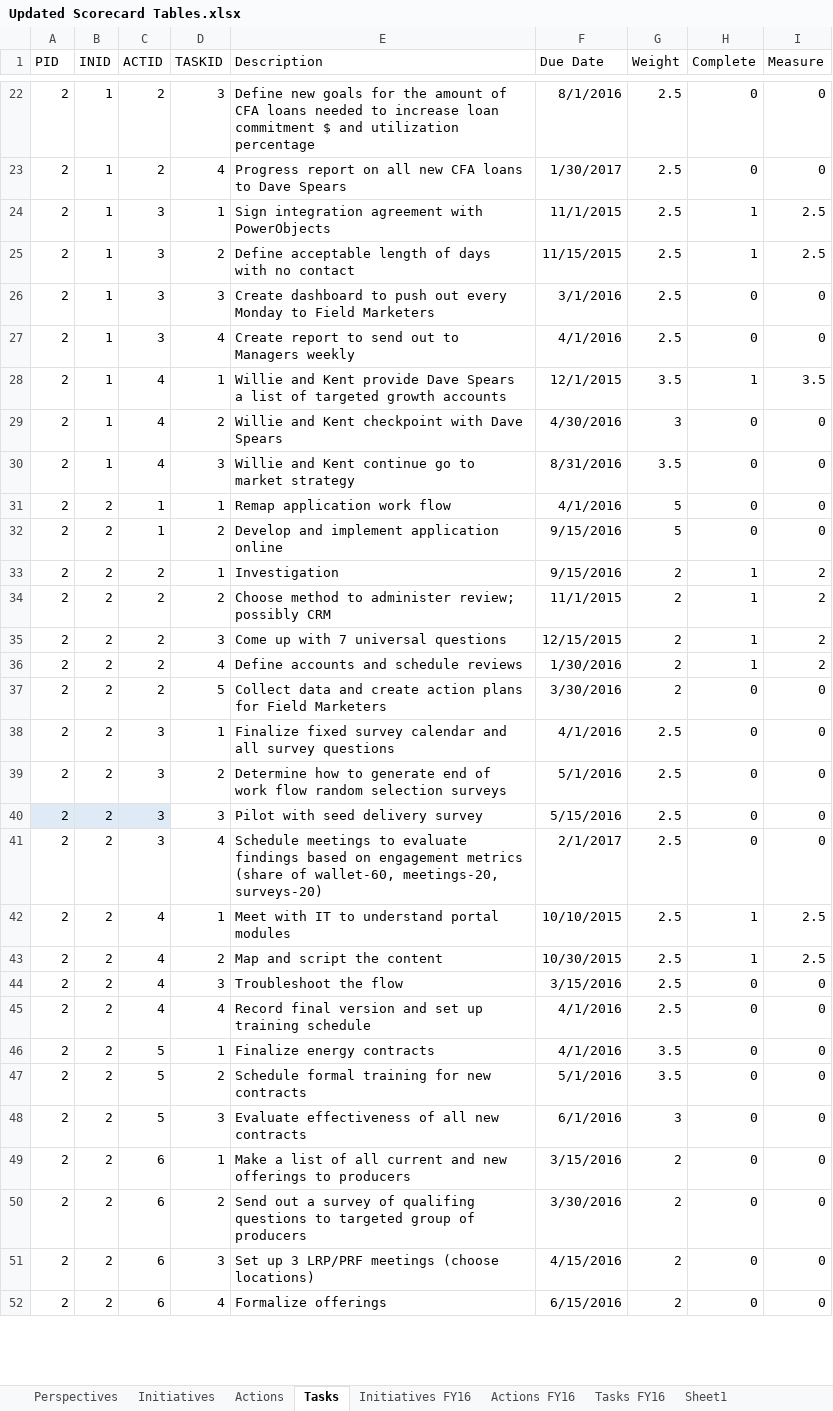
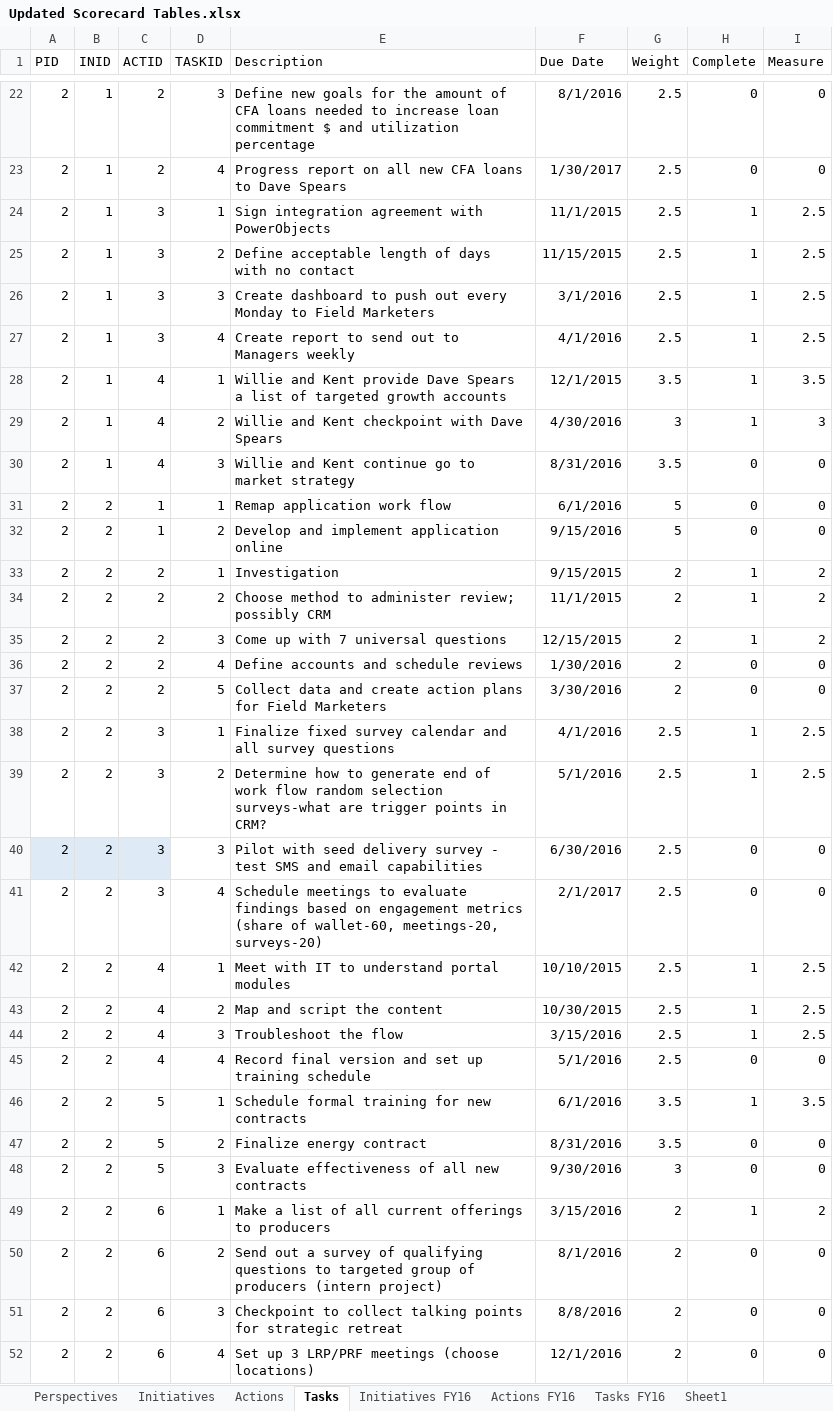
Before and after one commit to mandielyons/logi-dashboard, an Excel workbook: UploadedFiles/Updated Scorecard Tables.xlsx, sheet Tasks, drawn as a sheet; only a part is shown, gaps mark what is left out; values as stored, in another font and other column widths than the file's, no borders; table styles not drawn; the diff covers the shown part only; the diff names each change by its address in the sheet, - before the commit and + after, or states it on an @@ line.

```diff
--- a/UploadedFiles/Updated Scorecard Tables.xlsx (sheet Tasks)
+++ b/UploadedFiles/Updated Scorecard Tables.xlsx (sheet Tasks)
-H26:H27 (Complete): 0
+H26:H27 (Complete): 1
-I26:I27 (Measure): 0
+I26:I27 (Measure): 2.5
-H29 (Complete): 0
+H29 (Complete): 1
-I29 (Measure): 0
+I29 (Measure): 3
-F31 (Due Date): 4/1/2016
+F31 (Due Date): 6/1/2016
-F33 (Due Date): 9/15/2016
+F33 (Due Date): 9/15/2015
-H36 (Complete): 1
+H36 (Complete): 0
-I36 (Measure): 2
+I36 (Measure): 0
-H38:H39 (Complete): 0
+H38:H39 (Complete): 1
-I38:I39 (Measure): 0
+I38:I39 (Measure): 2.5
-E39 (Description): …random selection surveys
+E39 (Description): …random selection surveys-what are trigger points in CRM?
-E40 (Description): …delivery survey
+E40 (Description): …delivery survey - test SMS and email capabilities
-F40 (Due Date): 5/15/2016
+F40 (Due Date): 6/30/2016
-H44 (Complete): 0
+H44 (Complete): 1
-I44 (Measure): 0
+I44 (Measure): 2.5
-F45 (Due Date): 4/1/2016
+F45 (Due Date): 5/1/2016
-E46 (Description): Finalize energy contracts
+E46 (Description): Schedule formal training for new contracts
-F46 (Due Date): 4/1/2016
+F46 (Due Date): 6/1/2016
-H46 (Complete): 0
+H46 (Complete): 1
-I46 (Measure): 0
+I46 (Measure): 3.5
-E47 (Description): Schedule formal training for new contracts
+E47 (Description): Finalize energy contract
-F47 (Due Date): 5/1/2016
+F47 (Due Date): 8/31/2016
-F48 (Due Date): 6/1/2016
+F48 (Due Date): 9/30/2016
-E49 (Description): …all current and new offerings to…
+E49 (Description): …all current offerings to…
-H49 (Complete): 0
+H49 (Complete): 1
-I49 (Measure): 0
+I49 (Measure): 2
-E50 (Description): …survey of qualifing questions to targeted group of producers
+E50 (Description): …survey of qualifying questions to targeted group of producers (intern project)
-F50 (Due Date): 3/30/2016
+F50 (Due Date): 8/1/2016
-E51 (Description): Set up 3 LRP/PRF meetings (choose locations)
+E51 (Description): Checkpoint to collect talking points for strategic retreat
-F51 (Due Date): 4/15/2016
+F51 (Due Date): 8/8/2016
-E52 (Description): Formalize offerings
+E52 (Description): Set up 3 LRP/PRF meetings (choose locations)
-F52 (Due Date): 6/15/2016
+F52 (Due Date): 12/1/2016
```
Also changed, not shown: 1 removed row, 127 edited cells and cell formats elsewhere in this sheet, sheet Actions, sheet Actions FY16, sheet Initiatives, sheet Initiatives FY16, sheet Perspectives, formulas that keep their value, UploadedFiles/LocationData.xlsx, 6 other files.
